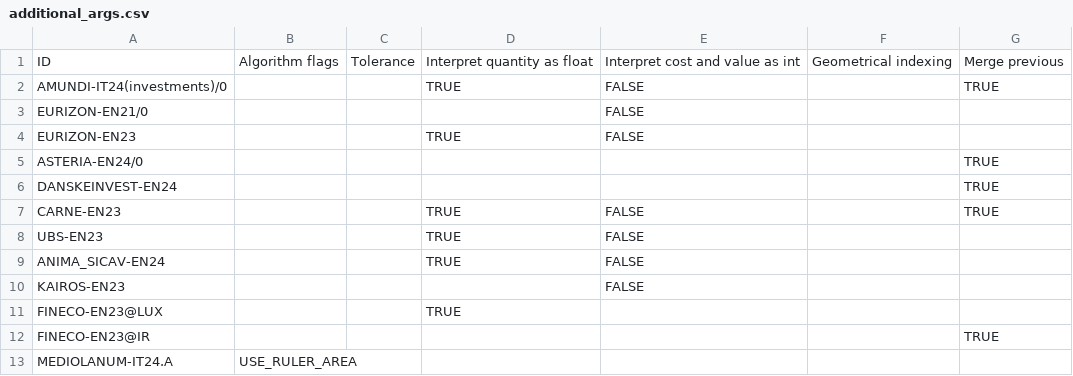
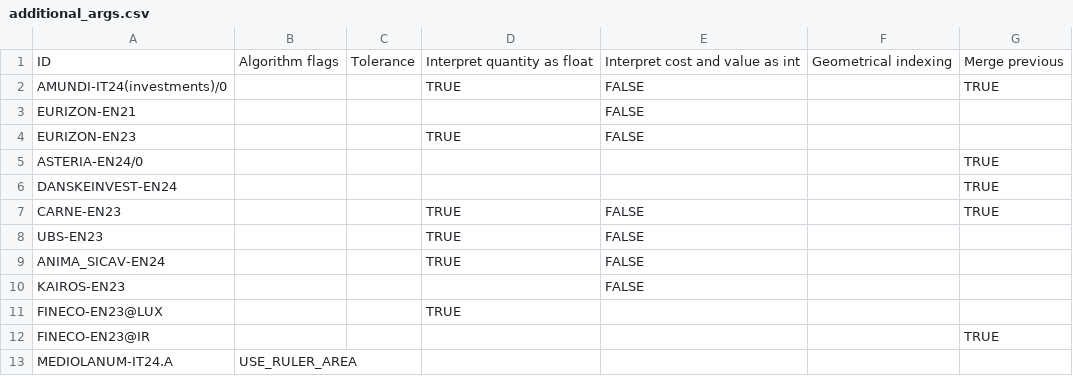
Before and after one commit to tvp-freeports/analysis_finance_reports, a CSV file: src/freeports_analysis/formats/algorithms/structured/investments/additional_args.csv, drawn as a sheet.

```diff
--- a/src/freeports_analysis/formats/algorithms/structured/investments/additional_args.csv
+++ b/src/freeports_analysis/formats/algorithms/structured/investments/additional_args.csv
@@ -2,3 +2,3 @@ ID,Algorithm flags,Tolerance,Interpret quantity as float,Interpret cost and valu
 AMUNDI-IT24(investments)/0,,,TRUE,FALSE,,TRUE
-EURIZON-EN21/0,,,,FALSE,,
+EURIZON-EN21,,,,FALSE,,
 EURIZON-EN23,,,TRUE,FALSE,,
```
Also changed, not shown: src/freeports_analysis/formats/algorithms/structured/investments/args.csv, src/freeports_analysis/formats/algorithms/structured/investments/deselection_lists.csv.
